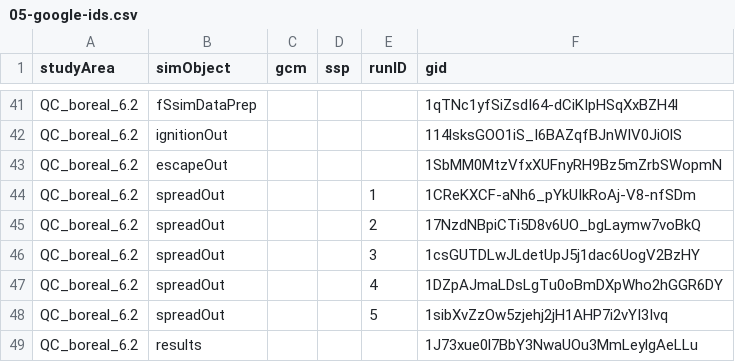
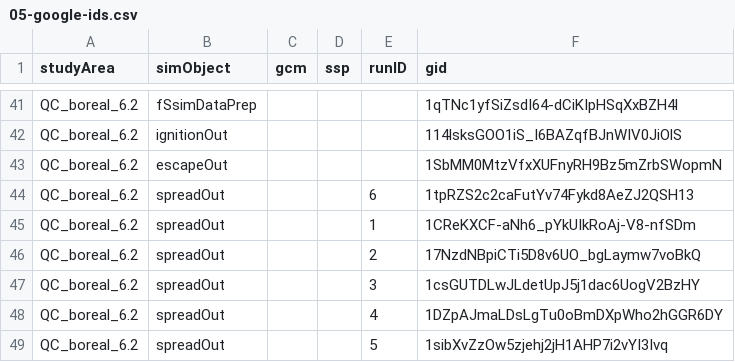
Before and after one commit to FOR-CAST/Ontario_AOU_ROF, a CSV file: 05-google-ids.csv, drawn as a sheet; only a part is shown, gaps mark what is left out; the shorter side is filled out with more unchanged rows.

Commit message:
updates to deal with running spread on mustilpe machines

```diff
--- a/05-google-ids.csv
+++ b/05-google-ids.csv
@@ -43,2 +43,3 @@ QC_boreal_6.2,ignitionOut,"",,,114lsksGOO1iS_I6BAZqfBJnWIV0JiOlS
 QC_boreal_6.2,escapeOut,"",,,1SbMM0MtzVfxXUFnyRH9Bz5mZrbSWopmN
+QC_boreal_6.2,spreadOut,,,6,1tpRZS2c2caFutYv74Fykd8AeZJ2QSH13
 QC_boreal_6.2,spreadOut,"",,1,1CReKXCF-aNh6_pYkUIkRoAj-V8-nfSDm
```
Also changed, not shown: 8 other files.
